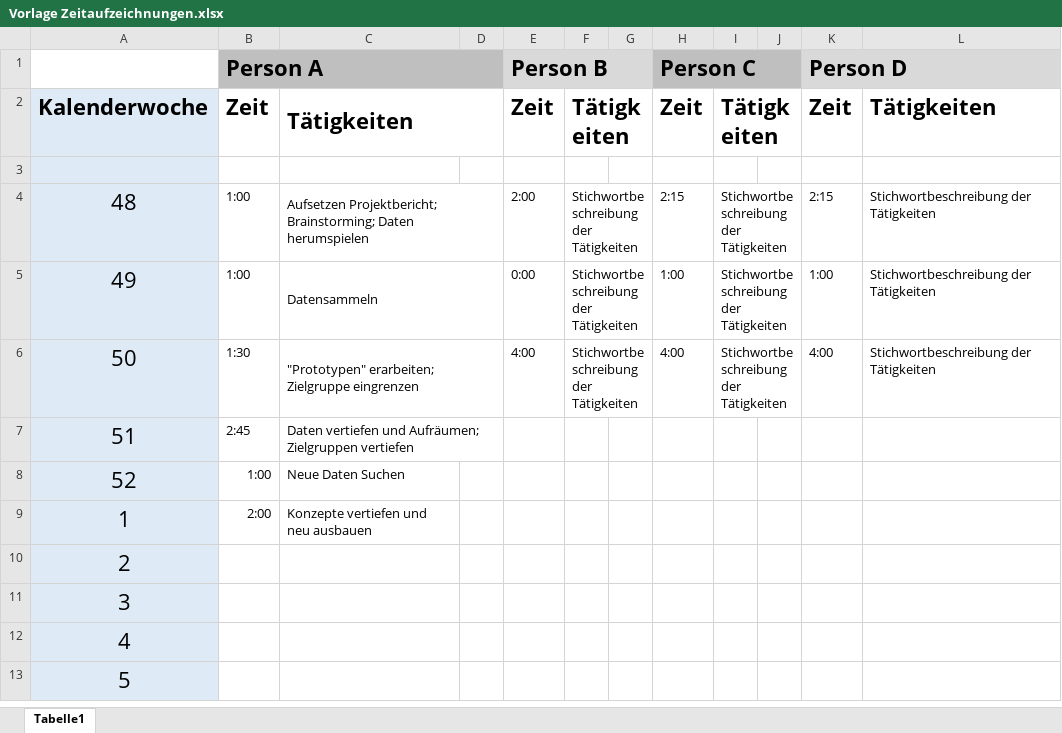
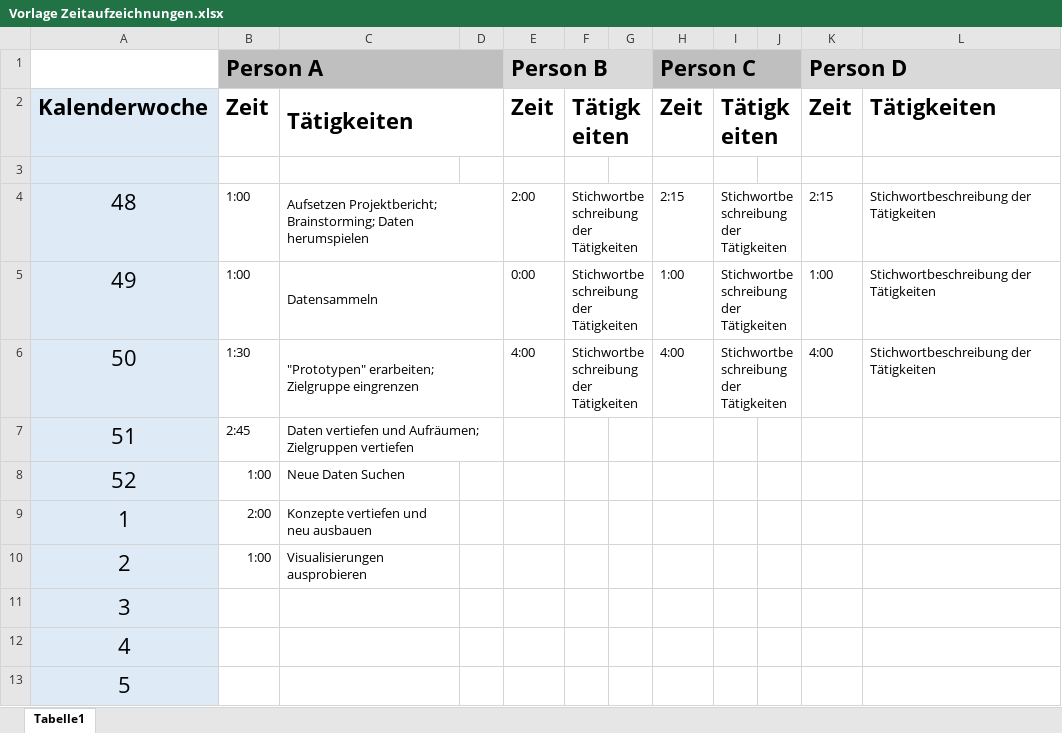
Before and after one commit to Maltrix147/Studium, an Excel workbook: Semester_3/Datenanalyse/VisualisierungsProjekt/Vorlage Zeitaufzeichnungen.xlsx, sheet Tabelle1, drawn as a sheet; values as stored, in another font and other column widths than the file's, no borders; the diff names each change by its address in the sheet, - before the commit and + after, or states it on an @@ line.

Commit message:
daten

```diff
--- a/Semester_3/Datenanalyse/VisualisierungsProjekt/Vorlage Zeitaufzeichnungen.xlsx (sheet Tabelle1)
+++ b/Semester_3/Datenanalyse/VisualisierungsProjekt/Vorlage Zeitaufzeichnungen.xlsx (sheet Tabelle1)
-B10: (empty)
+B10: 1:00
-C10: (empty)
+C10: Visualisierungen ausprobieren
```
Also changed, not shown: 2 other files.
